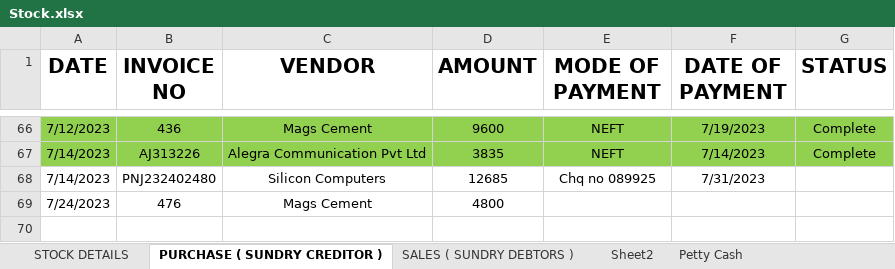
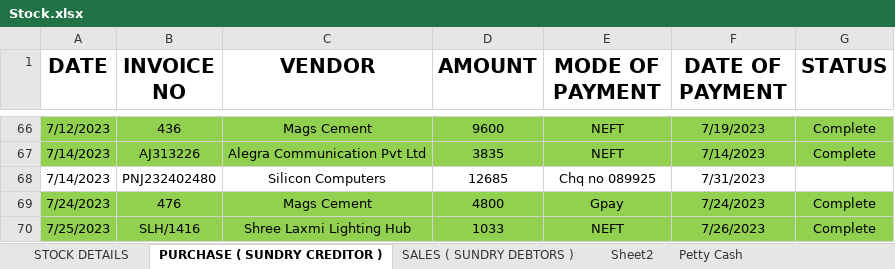
Before and after one commit to JPTechatronics/J-P-Techatronics-2023-2024, an Excel workbook: Stock.xlsx, sheet PURCHASE ( SUNDRY CREDITOR ), drawn as a sheet; only a part is shown, gaps mark what is left out; values as stored, in another font and other column widths than the file's, no borders; the diff names each change by its address in the sheet, - before the commit and + after, or states it on an @@ line.

```diff
--- a/Stock.xlsx (sheet PURCHASE ( SUNDRY CREDITOR ))
+++ b/Stock.xlsx (sheet PURCHASE ( SUNDRY CREDITOR ))
-A69:G69 fill: none
+A69:G69 fill: #92D050
-E69 (MODE OF PAYMENT): (empty)
+E69 (MODE OF PAYMENT): Gpay
-F69 (DATE OF PAYMENT): (empty)
+F69 (DATE OF PAYMENT): 7/24/2023
-G69 (STATUS): (empty)
+G69 (STATUS): Complete
+row 70: 7/25/2023 | SLH/1416 | Shree Laxmi Lighting Hub | 1033 | NEFT | 7/26/2023 | Complete
```
Also changed, not shown: sheet Petty Cash, Attendance.xlsx, Outstandings.xlsx, 1 other file.
